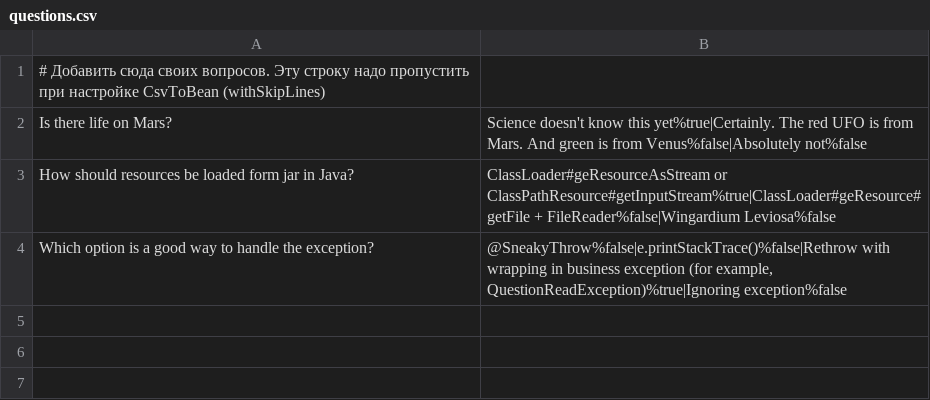
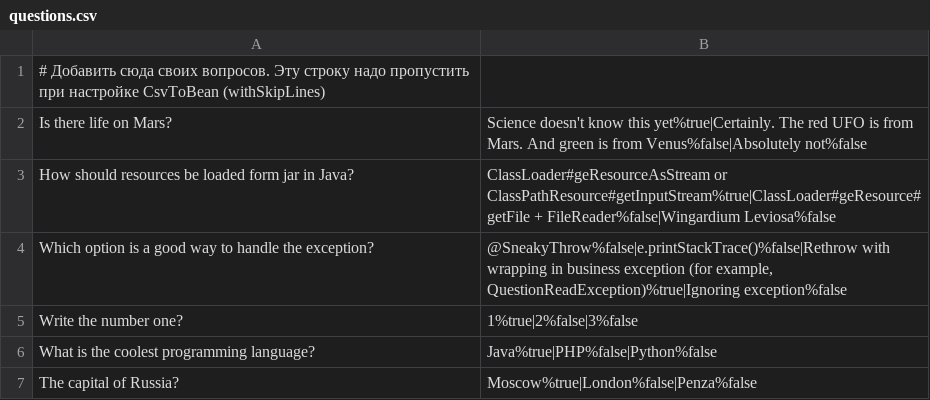
Before and after one commit to AndrewSukhov/2024-09-otus-spring-Sukhov, a CSV file: hw02/src/main/resources/questions.csv, drawn as a sheet.

```diff
--- a/hw02/src/main/resources/questions.csv
+++ b/hw02/src/main/resources/questions.csv
@@ -4 +4,4 @@ How should resources be loaded form jar in Java?;ClassLoader#geResourceAsStream
 Which option is a good way to handle the exception?;@SneakyThrow%false|e.printStackTrace()%false|Rethrow with wrapping in business exception (for example, QuestionReadException)%true|Ignoring exception%false
+Write the number one?;1%true|2%false|3%false
+What is the coolest programming language?;Java%true|PHP%false|Python%false
+The capital of Russia?;Moscow%true|London%false|Penza%false
```
Also changed, not shown: 14 other files.
